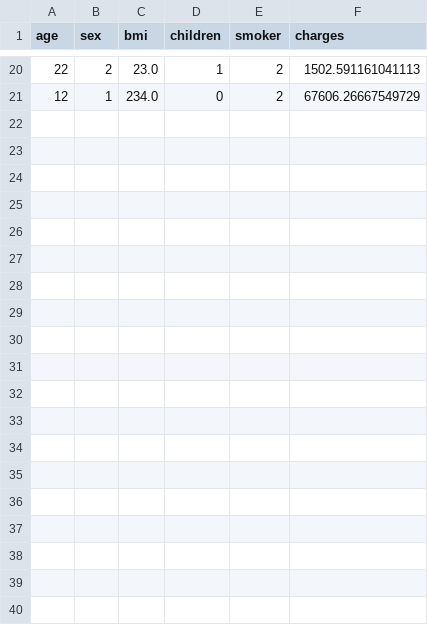
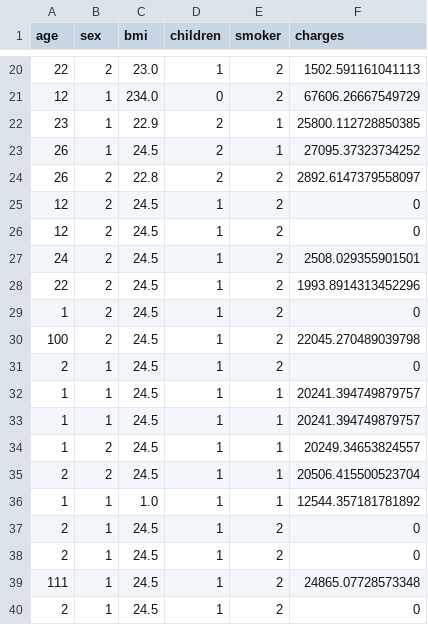
Before and after one commit to ShadmanShariar/Supervised_Machine_Learning_Methods_for_Predicting_Healthcare_Cost, a CSV file: output.csv, drawn as a sheet; only a part is shown, gaps mark what is left out; the diff covers the shown part only; the diff names each change by its address in the sheet, - before the commit and + after, or states it on an @@ line.

```diff
--- a/output.csv
+++ b/output.csv
+row 22: 23 | 1 | 22.9 | 2 | 1 | 25800.112728850385
+row 23: 26 | 1 | 24.5 | 2 | 1 | 27095.37323734252
+row 24: 26 | 2 | 22.8 | 2 | 2 | 2892.6147379558097
+row 25: 12 | 2 | 24.5 | 1 | 2 | 0
+row 26: 12 | 2 | 24.5 | 1 | 2 | 0
+row 27: 24 | 2 | 24.5 | 1 | 2 | 2508.029355901501
+row 28: 22 | 2 | 24.5 | 1 | 2 | 1993.8914313452296
+row 29: 1 | 2 | 24.5 | 1 | 2 | 0
+row 30: 100 | 2 | 24.5 | 1 | 2 | 22045.270489039798
+row 31: 2 | 1 | 24.5 | 1 | 2 | 0
+row 32: 1 | 1 | 24.5 | 1 | 1 | 20241.394749879757
+row 33: 1 | 1 | 24.5 | 1 | 1 | 20241.394749879757
+row 34: 1 | 2 | 24.5 | 1 | 1 | 20249.34653824557
+row 35: 2 | 2 | 24.5 | 1 | 1 | 20506.415500523704
+row 36: 1 | 1 | 1.0 | 1 | 1 | 12544.357181781892
+row 37: 2 | 1 | 24.5 | 1 | 2 | 0
+row 38: 2 | 1 | 24.5 | 1 | 2 | 0
+row 39: 111 | 1 | 24.5 | 1 | 2 | 24865.07728573348
+row 40: 2 | 1 | 24.5 | 1 | 2 | 0
```
Also changed, not shown: 14 added rows elsewhere in this file, 2 other files.
